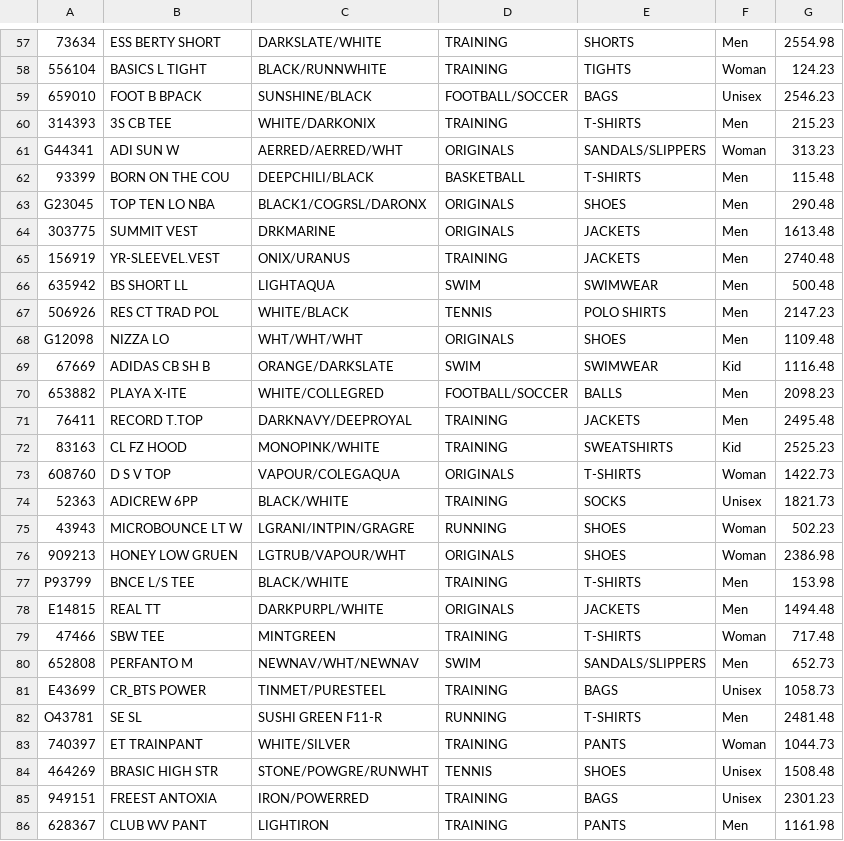
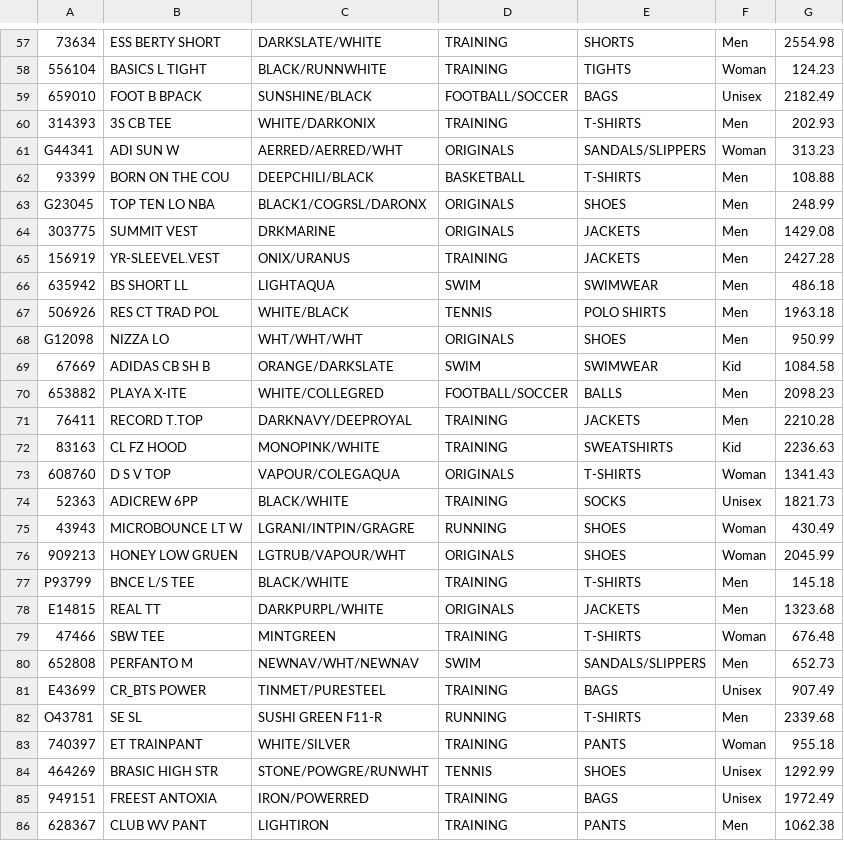
Before and after one commit to natla/softuni-python, a CSV file: SoftUni-Lecture4/catalogs/catalog_raised_prices.csv, drawn as a sheet; only a part is shown, gaps mark what is left out; the diff covers the shown part only; the diff names each change by its address in the sheet, - before the commit and + after, or states it on an @@ line.

```diff
--- a/SoftUni-Lecture4/catalogs/catalog_raised_prices.csv
+++ b/SoftUni-Lecture4/catalogs/catalog_raised_prices.csv
-G59: 2546.23
+G59: 2182.49
-G60: 215.23
+G60: 202.93
-G62: 115.48
+G62: 108.88
-G63: 290.48
+G63: 248.99
-G64: 1613.48
+G64: 1429.08
-G65: 2740.48
+G65: 2427.28
-G66: 500.48
+G66: 486.18
-G67: 2147.23
+G67: 1963.18
-G68: 1109.48
+G68: 950.99
-G69: 1116.48
+G69: 1084.58
-G71: 2495.48
+G71: 2210.28
-G72: 2525.23
+G72: 2236.63
-G73: 1422.73
+G73: 1341.43
-G75: 502.23
+G75: 430.49
-G76: 2386.98
+G76: 2045.99
-G77: 153.98
+G77: 145.18
-G78: 1494.48
+G78: 1323.68
-G79: 717.48
+G79: 676.48
-G81: 1058.73
+G81: 907.49
-G82: 2481.48
+G82: 2339.68
-G83: 1044.73
+G83: 955.18
-G84: 1508.48
+G84: 1292.99
-G85: 2301.23
+G85: 1972.49
-G86: 1161.98
+G86: 1062.38
```
Also changed, not shown: 137 edited cells elsewhere in this file, 1 other file.
